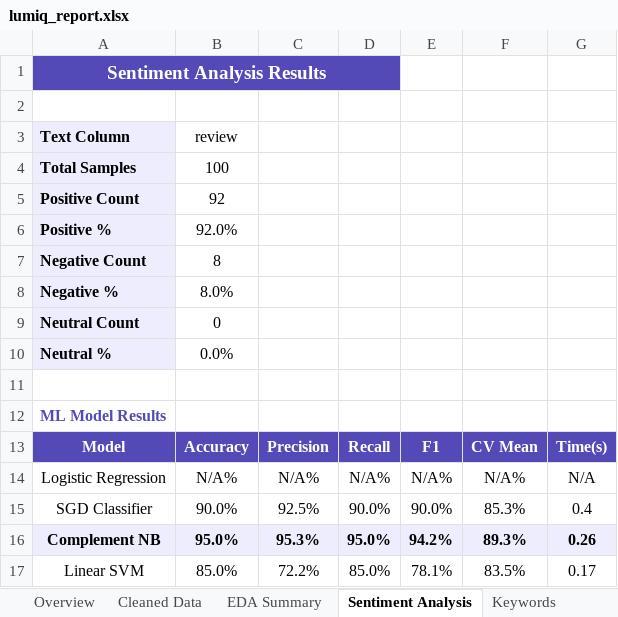
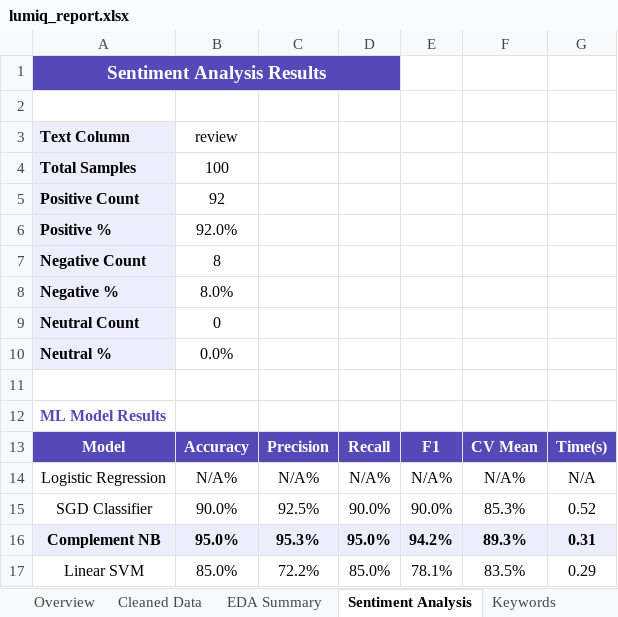
Before and after one commit to arjunpv1312/Lumiq, an Excel workbook: static/outputs/lumiq_report.xlsx, sheet Sentiment Analysis, drawn as a sheet; values as stored, in another font and other column widths than the file's, no borders; the diff names each change by its address in the sheet, - before the commit and + after, or states it on an @@ line.

```diff
--- a/static/outputs/lumiq_report.xlsx (sheet Sentiment Analysis)
+++ b/static/outputs/lumiq_report.xlsx (sheet Sentiment Analysis)
-G15: 0.4
+G15: 0.52
-G16: 0.26
+G16: 0.31
-G17: 0.17
+G17: 0.29
```
Also changed, not shown: 15 other files.
